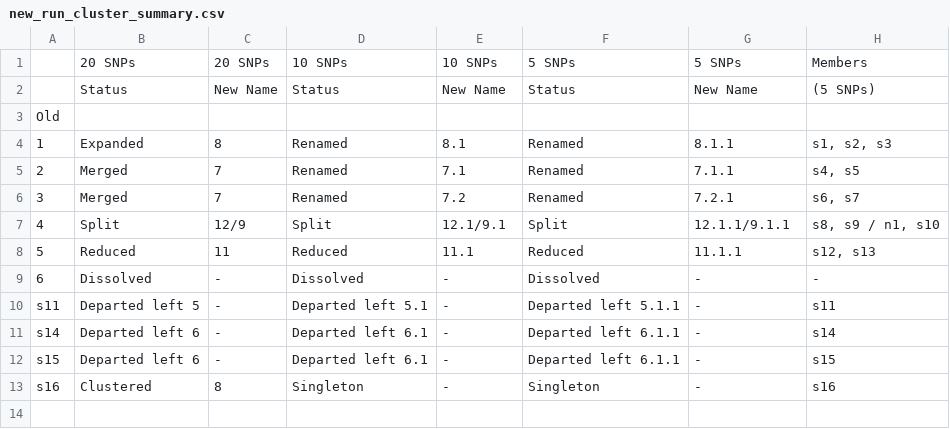
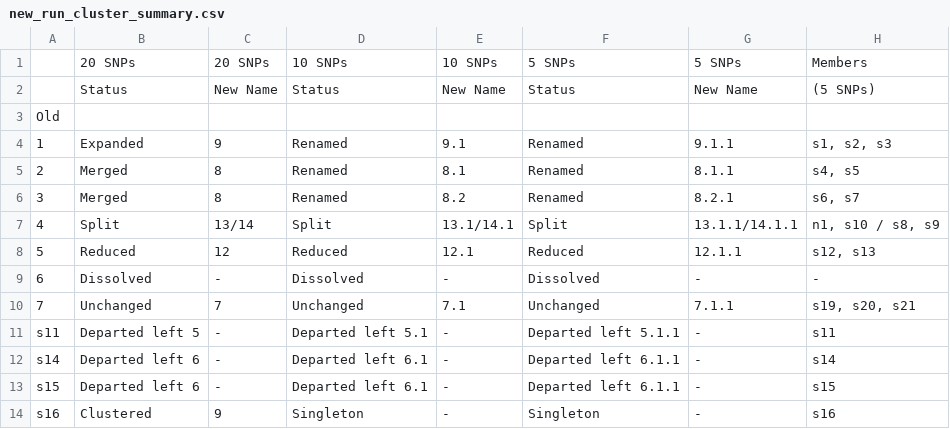
Before and after one commit to qhgenomics/BacTraq, a CSV file: example/new_run_cluster_summary.csv, drawn as a sheet.

```diff
--- a/example/new_run_cluster_summary.csv
+++ b/example/new_run_cluster_summary.csv
@@ -3,8 +3,9 @@
 Old,,,,,,,
-1,Expanded,8,Renamed,8.1,Renamed,8.1.1,"s1, s2, s3"
-2,Merged,7,Renamed,7.1,Renamed,7.1.1,"s4, s5"
-3,Merged,7,Renamed,7.2,Renamed,7.2.1,"s6, s7"
-4,Split,12/9,Split,12.1/9.1,Split,12.1.1/9.1.1,"s8, s9 / n1, s10"
-5,Reduced,11,Reduced,11.1,Reduced,11.1.1,"s12, s13"
+1,Expanded,9,Renamed,9.1,Renamed,9.1.1,"s1, s2, s3"
+2,Merged,8,Renamed,8.1,Renamed,8.1.1,"s4, s5"
+3,Merged,8,Renamed,8.2,Renamed,8.2.1,"s6, s7"
+4,Split,13/14,Split,13.1/14.1,Split,13.1.1/14.1.1,"n1, s10 / s8, s9"
+5,Reduced,12,Reduced,12.1,Reduced,12.1.1,"s12, s13"
 6,Dissolved,-,Dissolved,-,Dissolved,-,-
+7,Unchanged,7,Unchanged,7.1,Unchanged,7.1.1,"s19, s20, s21"
 s11,Departed left 5,-,Departed left 5.1,-,Departed left 5.1.1,-,s11
@@ -12,2 +13,2 @@ s14,Departed left 6,-,Departed left 6.1,-,Departed left 6.1.1,-,s14
 s15,Departed left 6,-,Departed left 6.1,-,Departed left 6.1.1,-,s15
-s16,Clustered,8,Singleton,-,Singleton,-,s16
+s16,Clustered,9,Singleton,-,Singleton,-,s16
```
Also changed, not shown: example/new_run_cluster.csv, example/new_run_snpdist.tsv, 12 other files.
